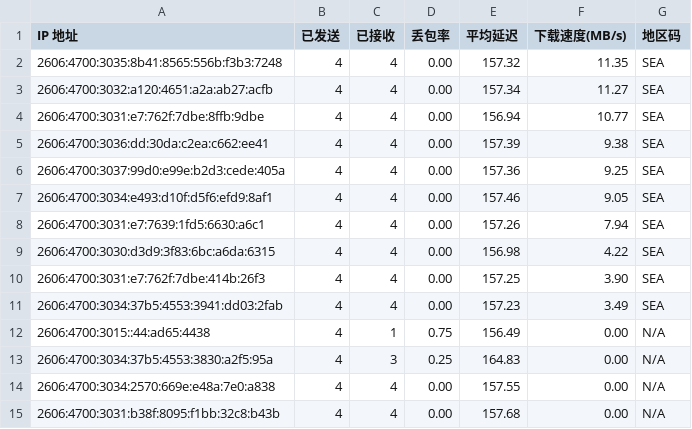
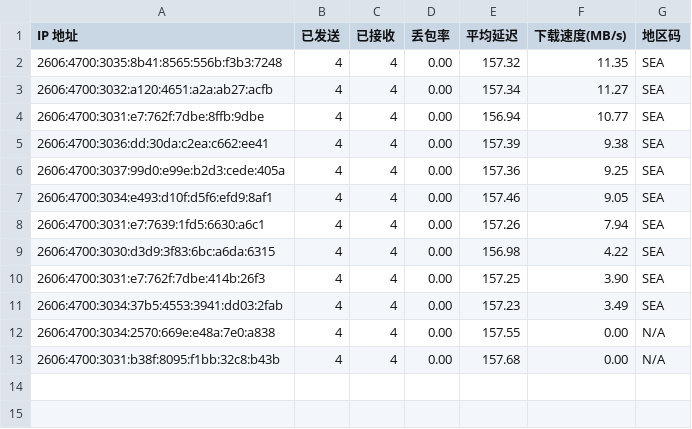
Before and after one commit to miku1hhhh/cfst, a CSV file: xxxx.csv, drawn as a sheet; the diff names each change by its address in the sheet, - before the commit and + after, or states it on an @@ line.

Commit message:
Update xxxx.csv

```diff
--- a/xxxx.csv
+++ b/xxxx.csv
-row 12: 2606:4700:3015::44:ad65:4438 | 4 | 1 | 0.75 | 156.49 | 0.00 | N/A
-row 13: 2606:4700:3034:37b5:4553:3830:a2f5:95a | 4 | 3 | 0.25 | 164.83 | 0.00 | N/A
```
